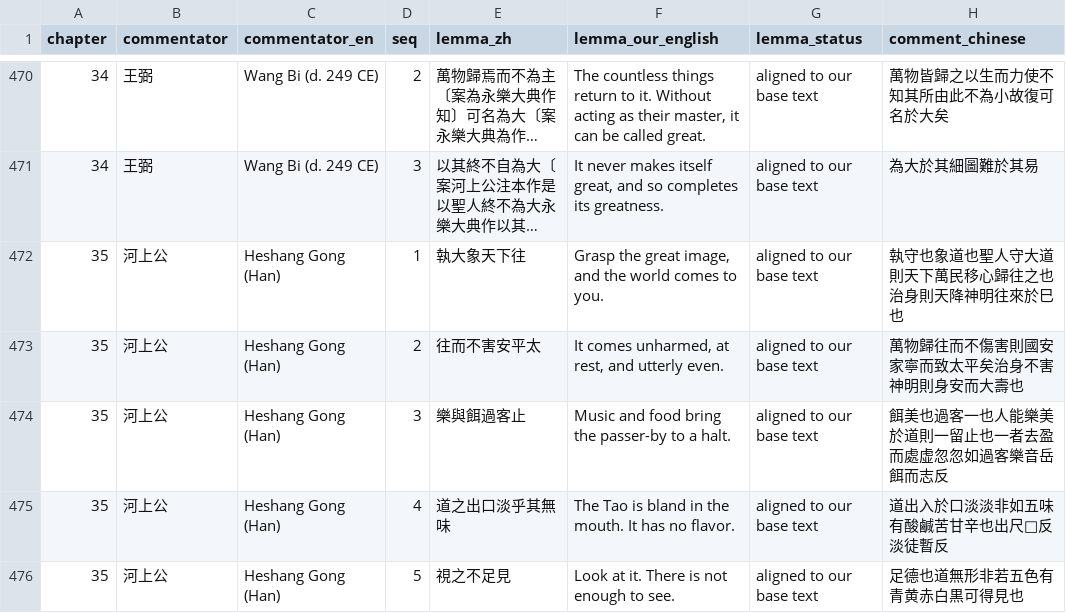
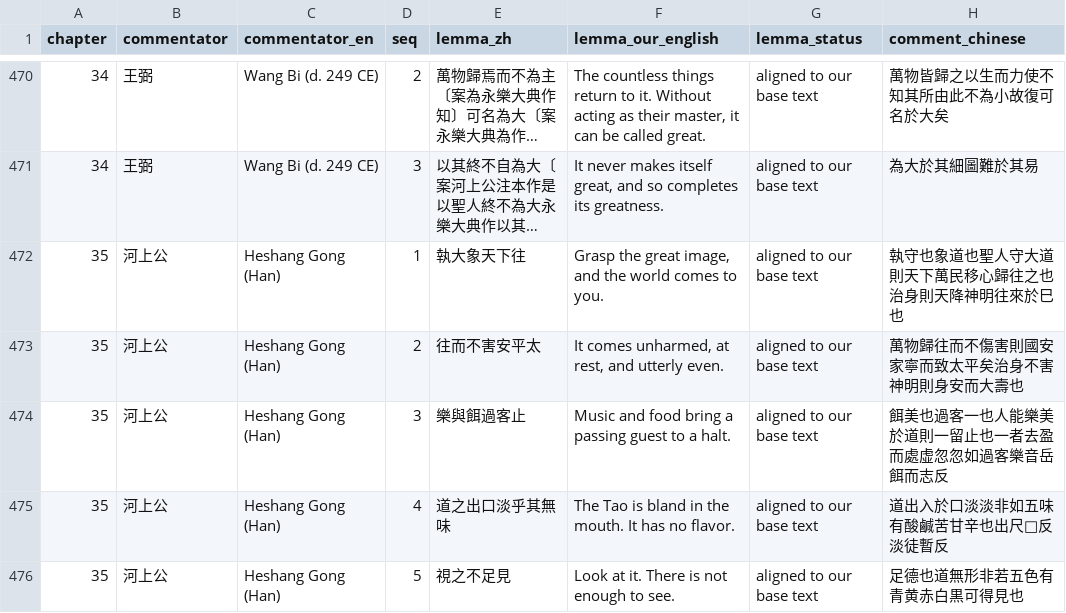
Before and after one commit to shalomormsby/taoteching, a CSV file: data/commentary.csv, drawn as a sheet; only a part is shown, gaps mark what is left out; long unchanged cells end in …; the diff names each change by its address in the sheet, - before the commit and + after, or states it on an @@ line.

```diff
--- a/data/commentary.csv
+++ b/data/commentary.csv
-F474 (lemma_our_english): …food bring the passer-by to a…
+F474 (lemma_our_english): …food bring a passing guest to a…
```
Also changed, not shown: data/lines.csv, data/translation.csv, 3 other files.
